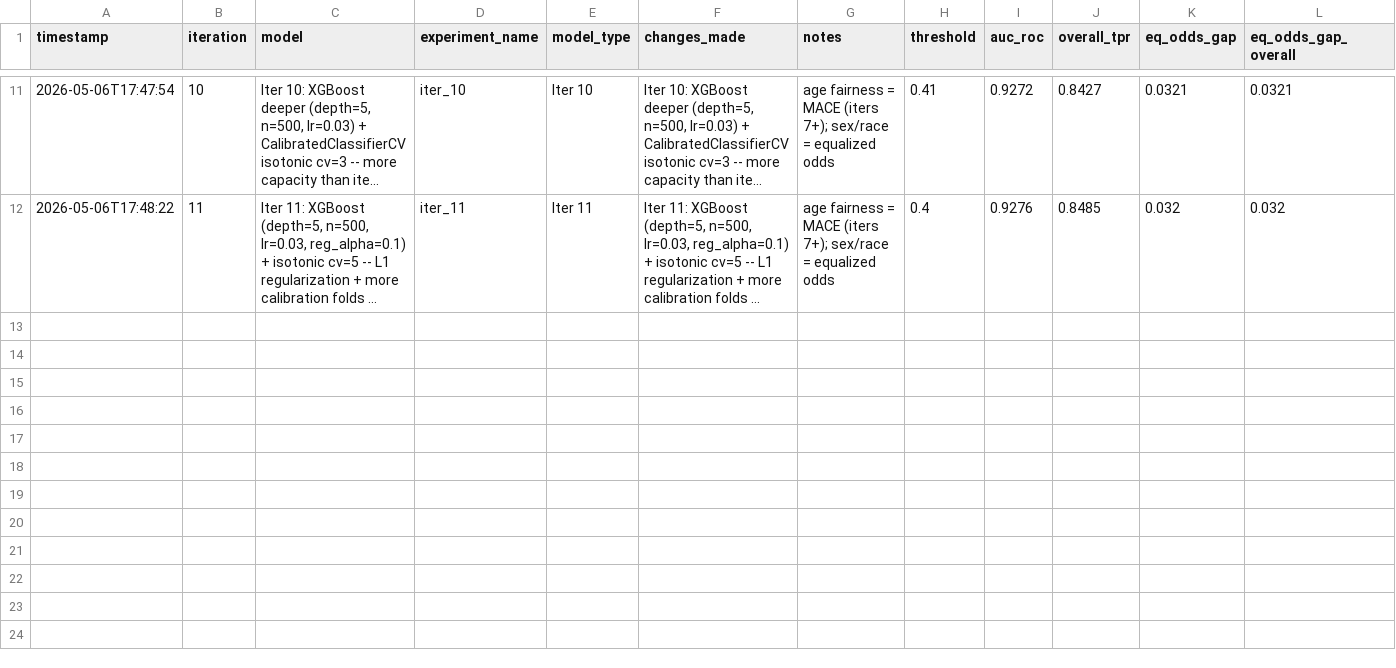
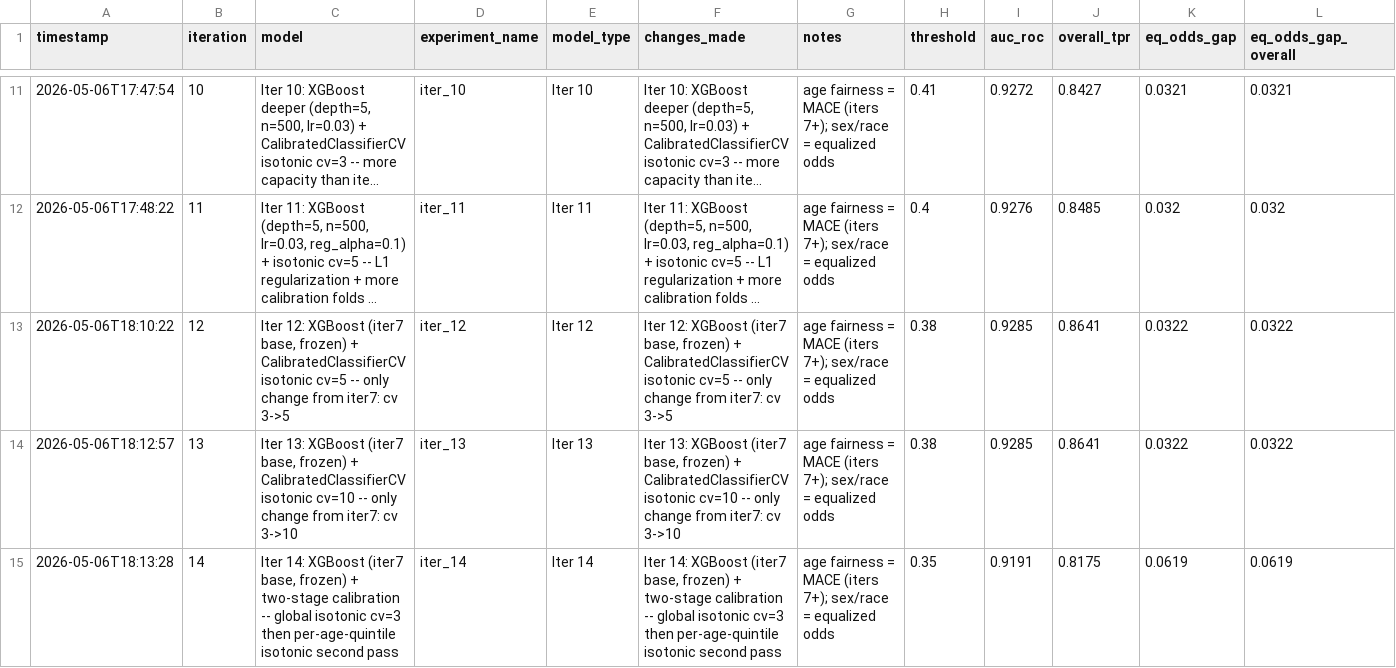
Before and after one commit to olivianathan/Auto-Researcher-Capstone-Project-Spring26, a CSV file: experiment_log.csv, drawn as a sheet; only a part is shown, gaps mark what is left out; long unchanged cells end in …; rows hold the shown columns only; the diff names each change by its address in the sheet, - before the commit and + after, or states it on an @@ line.

```diff
--- a/experiment_log.csv
+++ b/experiment_log.csv
+row 13: 2026-05-06T18:10:22 | 12 | Iter 12: XGBoost (iter7 base, frozen) + CalibratedClassifierCV isotonic cv=5 -- only change from iter7: cv 3->5 | iter_12 | Iter 12 | Iter 12: XGBoost (iter7 base, frozen) + CalibratedClassifierCV isotonic cv=5 -- only change from iter7: cv 3->5 | age fairness = MACE (iters 7+); sex/race = equalized odds | 0.38 | 0.9285 | 0.8641 | 0.0322 | 0.0322
+row 14: 2026-05-06T18:12:57 | 13 | Iter 13: XGBoost (iter7 base, frozen) + CalibratedClassifierCV isotonic cv=10 -- only change from iter7: cv 3->10 | iter_13 | Iter 13 | Iter 13: XGBoost (iter7 base, frozen) + CalibratedClassifierCV isotonic cv=10 -- only change from iter7: cv 3->10 | age fairness = MACE (iters 7+); sex/race = equalized odds | 0.38 | 0.9285 | 0.8641 | 0.0322 | 0.0322
+row 15: 2026-05-06T18:13:28 | 14 | Iter 14: XGBoost (iter7 base, frozen) + two-stage calibration -- global isotonic cv=3 then per-age-quintile isotonic second pass | iter_14 | Iter 14 | Iter 14: XGBoost (iter7 base, frozen) + two-stage calibration -- global isotonic cv=3 then per-age-quintile isotonic second pass | age fairness = MACE (iters 7+); sex/race = equalized odds | 0.35 | 0.9191 | 0.8175 | 0.0619 | 0.0619
```
Also changed, not shown: 3 other files.
